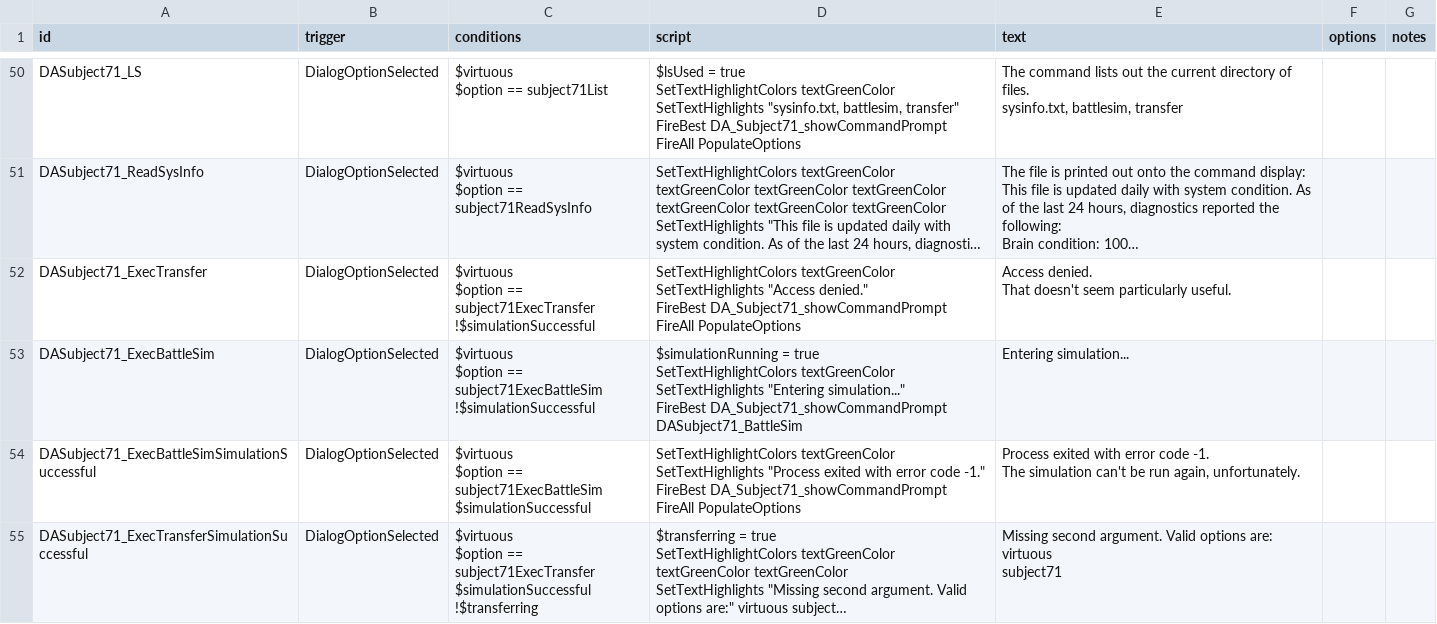
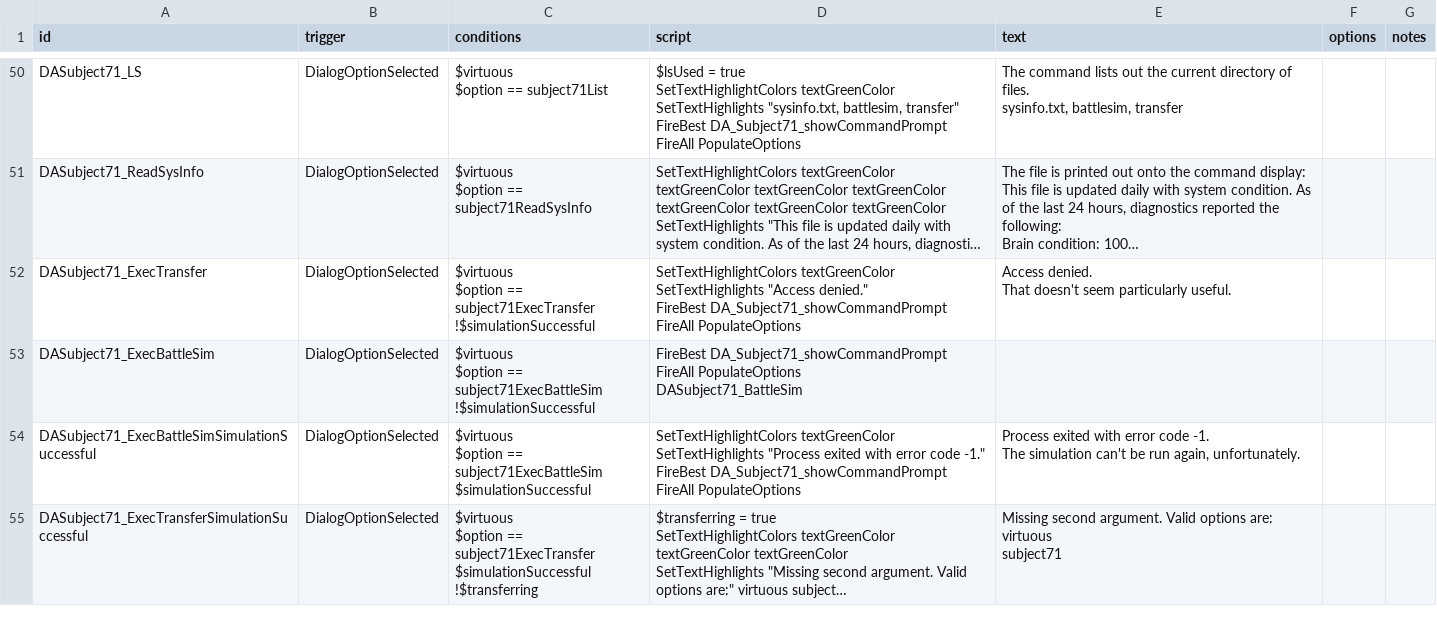
Before and after one commit to TIDAL88/diable_avionics_original_flavor, a CSV file: data/campaign/rules.csv, drawn as a sheet; only a part is shown, gaps mark what is left out; long unchanged cells end in ….

```diff
--- a/data/campaign/rules.csv
+++ b/data/campaign/rules.csv
@@ -178,9 +178,7 @@ FireAll PopulateOptions","Access denied.
 That doesn't seem particularly useful.",,
-DASubject71_ExecBattleSim,DialogOptionSelected,"$virtuous
-$option == subject71ExecBattleSim
-!$simulationSuccessful","$simulationRunning = true
-SetTextHighlightColors textGreenColor
-SetTextHighlights ""Entering simulation...""
-FireBest DA_Subject71_showCommandPrompt
-DASubject71_BattleSim",Entering simulation...,,
+DASubject71_ExecBattleSim,DialogOptionSelected,"$virtuous
+$option == subject71ExecBattleSim
+!$simulationSuccessful","FireBest DA_Subject71_showCommandPrompt
+FireAll PopulateOptions
+DASubject71_BattleSim",,,
 DASubject71_ExecBattleSimSimulationSuccessful,DialogOptionSelected,"$virtuous
```
Also changed, not shown: 11 other files.
